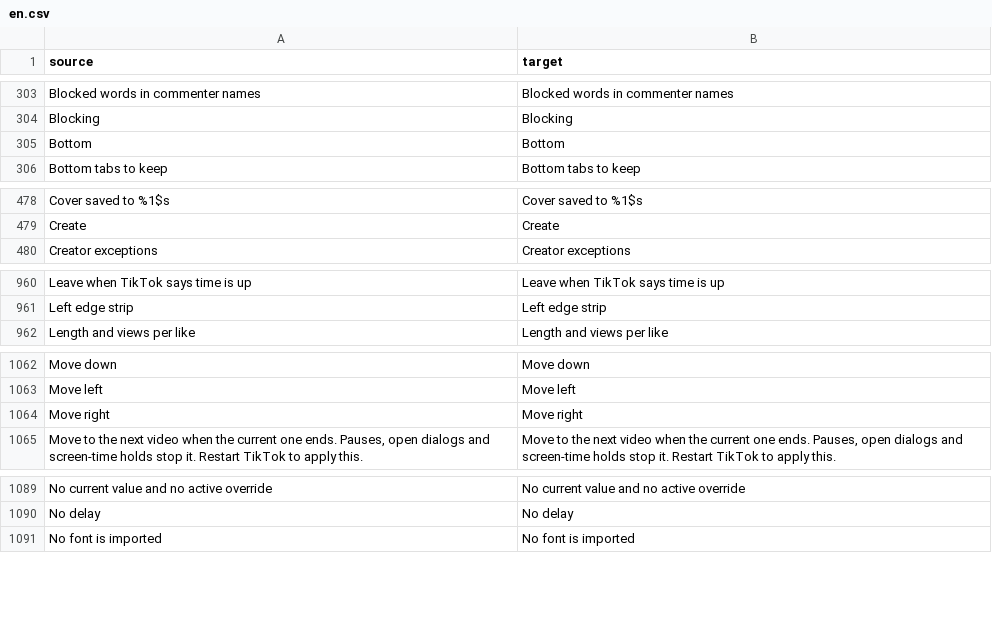
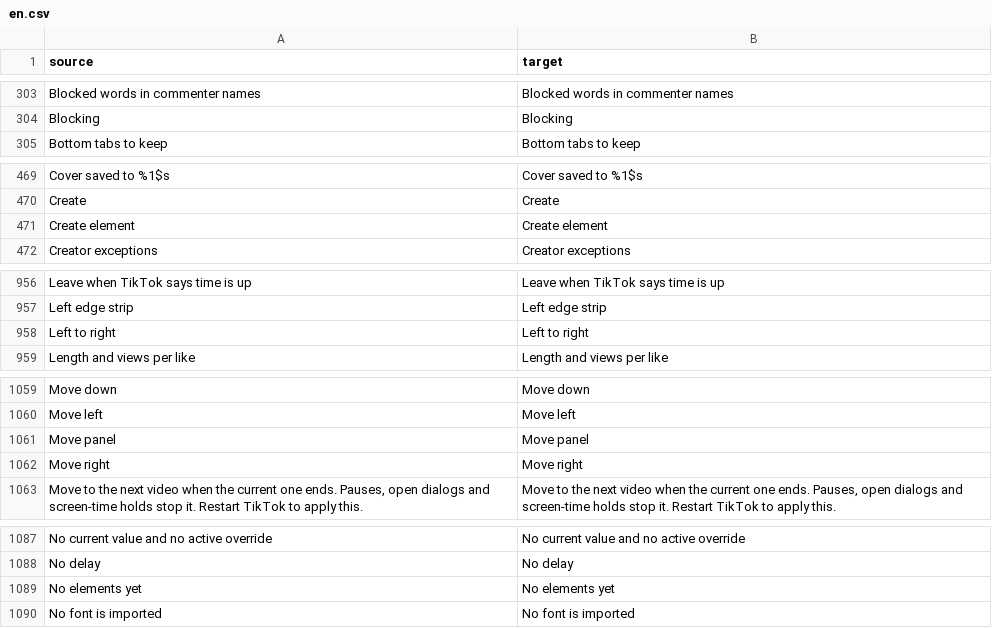
Before and after one commit to Just-a0user/tiktok-patches-for-morphe, a CSV file: extensions/tiktok/src/main/l10n/en.csv, drawn as a sheet; only a part is shown, gaps mark what is left out; removed rows and columns are numbered as before the commit, all else as after; the diff covers the shown part only; the diff names each change by its address in the sheet, - before the commit and + after, or states it on an @@ line.

```diff
--- a/extensions/tiktok/src/main/l10n/en.csv
+++ b/extensions/tiktok/src/main/l10n/en.csv
-row 305: Bottom | Bottom
+row 471: Create element | Create element
+row 958: Left to right | Left to right
+row 1061: Move panel | Move panel
+row 1089: No elements yet | No elements yet
```
Also changed, not shown: 16 added rows and 14 removed rows elsewhere in this file, extensions/tiktok/src/main/l10n/de.tsv, 32 other files.
